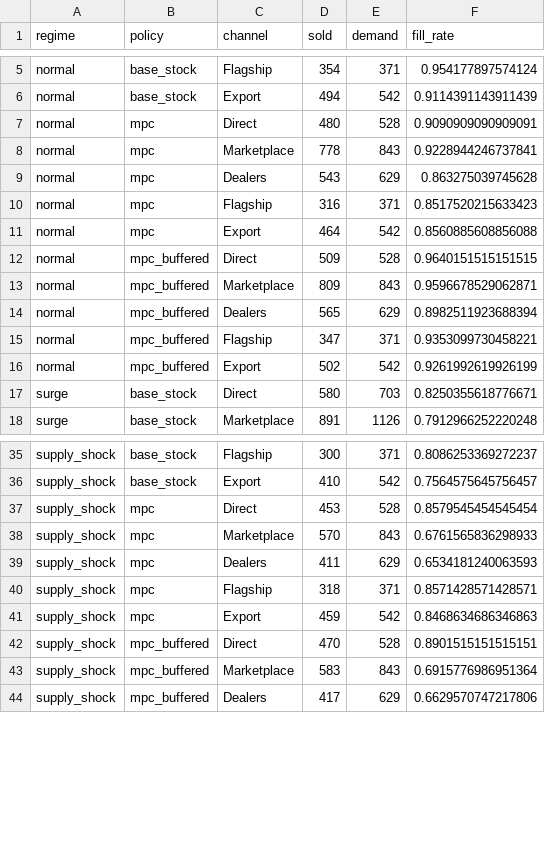
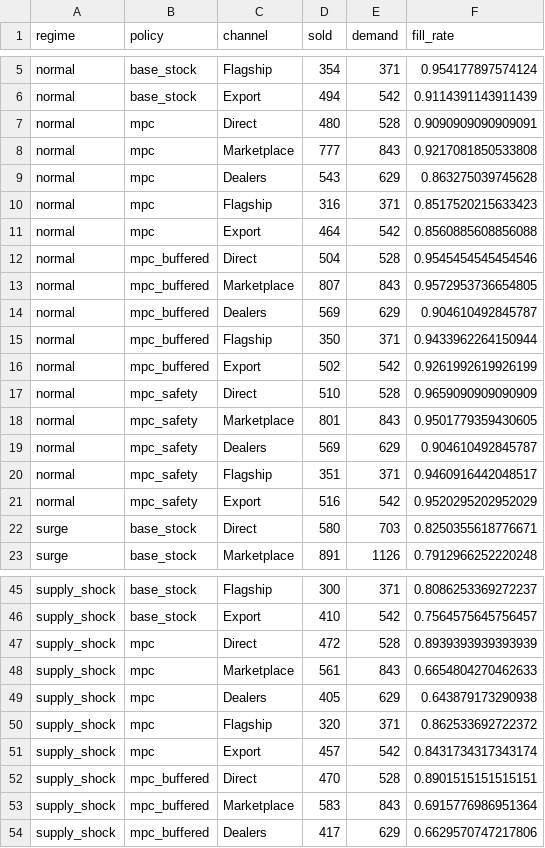
Before and after one commit to xsm-math/inventory-allocation, a CSV file: results/network/representative_channels.csv, drawn as a sheet; only a part is shown, gaps mark what is left out; the diff covers the shown part only.

Commit message:
Add explicit safety stock, paired sensitivity experiments, and interview dossier

```diff
--- a/results/network/representative_channels.csv
+++ b/results/network/representative_channels.csv
@@ -7,3 +7,3 @@ normal,base_stock,Export,494,542,0.9114391143911439
 normal,mpc,Direct,480,528,0.9090909090909091
-normal,mpc,Marketplace,778,843,0.9228944246737841
+normal,mpc,Marketplace,777,843,0.9217081850533808
 normal,mpc,Dealers,543,629,0.863275039745628
@@ -11,7 +11,12 @@ normal,mpc,Flagship,316,371,0.8517520215633423
 normal,mpc,Export,464,542,0.8560885608856088
-normal,mpc_buffered,Direct,509,528,0.9640151515151515
-normal,mpc_buffered,Marketplace,809,843,0.9596678529062871
-normal,mpc_buffered,Dealers,565,629,0.8982511923688394
-normal,mpc_buffered,Flagship,347,371,0.9353099730458221
+normal,mpc_buffered,Direct,504,528,0.9545454545454546
+normal,mpc_buffered,Marketplace,807,843,0.9572953736654805
+normal,mpc_buffered,Dealers,569,629,0.904610492845787
+normal,mpc_buffered,Flagship,350,371,0.9433962264150944
 normal,mpc_buffered,Export,502,542,0.9261992619926199
+normal,mpc_safety,Direct,510,528,0.9659090909090909
+normal,mpc_safety,Marketplace,801,843,0.9501779359430605
+normal,mpc_safety,Dealers,569,629,0.904610492845787
+normal,mpc_safety,Flagship,351,371,0.9460916442048517
+normal,mpc_safety,Export,516,542,0.9520295202952029
 surge,base_stock,Direct,580,703,0.8250355618776671
@@ -36,7 +46,7 @@ supply_shock,base_stock,Flagship,300,371,0.8086253369272237
 supply_shock,base_stock,Export,410,542,0.7564575645756457
-supply_shock,mpc,Direct,453,528,0.8579545454545454
-supply_shock,mpc,Marketplace,570,843,0.6761565836298933
-supply_shock,mpc,Dealers,411,629,0.6534181240063593
-supply_shock,mpc,Flagship,318,371,0.8571428571428571
-supply_shock,mpc,Export,459,542,0.8468634686346863
+supply_shock,mpc,Direct,472,528,0.8939393939393939
+supply_shock,mpc,Marketplace,561,843,0.6654804270462633
+supply_shock,mpc,Dealers,405,629,0.643879173290938
+supply_shock,mpc,Flagship,320,371,0.862533692722372
+supply_shock,mpc,Export,457,542,0.8431734317343174
 supply_shock,mpc_buffered,Direct,470,528,0.8901515151515151
```
Also changed, not shown: 10 added rows and 20 edited cells elsewhere in this file, results/network/aggregate.csv, results/network/horizon_ablation.csv, 35 other files.
